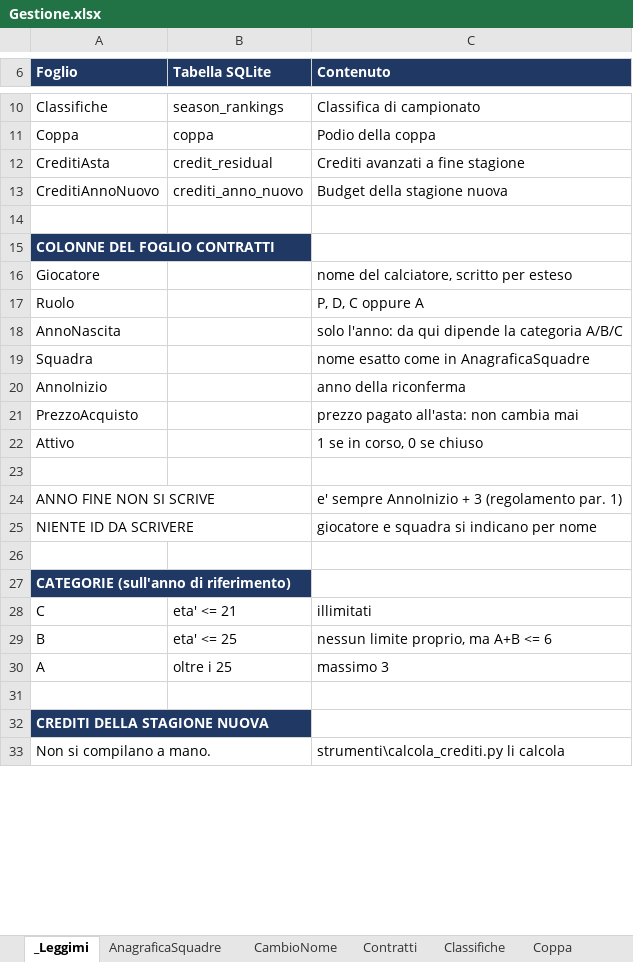
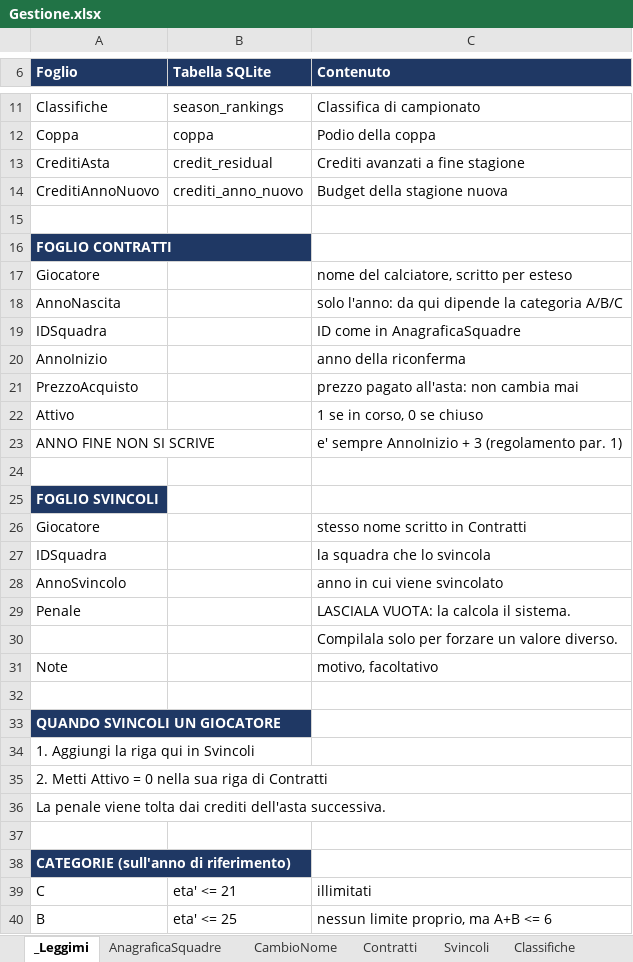
Before and after one commit to FrancescoMindoli/FantaBreccia, an Excel workbook: dati/Gestione.xlsx, sheet _Leggimi, drawn as a sheet; only a part is shown, gaps mark what is left out; the shorter side is filled out with more unchanged rows; values as stored, in another font and other column widths than the file's, no borders; removed rows and columns are numbered as before the commit, all else as after; the diff covers the shown part only; the diff names each change by its address in the sheet, - before the commit and + after, or states it on an @@ line.

```diff
--- a/dati/Gestione.xlsx (sheet _Leggimi)
+++ b/dati/Gestione.xlsx (sheet _Leggimi)
+sheet tab: Svincoli
-A16 (Foglio): COLONNE DEL FOGLIO CONTRATTI
+A16 (Foglio): FOGLIO CONTRATTI
-row 17: Ruolo |  | P, D, C oppure A
-row 19: Squadra |  | nome esatto come in AnagraficaSquadre
+row 19: IDSquadra |  | ID come in AnagraficaSquadre
@@ row 24 moved to row 23: ANNO FINE NON SI SCRIVE @@
+row 25: FOGLIO SVINCOLI
+row 26: Giocatore |  | stesso nome scritto in Contratti
+row 27: IDSquadra |  | la squadra che lo svincola
+row 28: AnnoSvincolo |  | anno in cui viene svincolato
+row 29: Penale |  | LASCIALA VUOTA: la calcola il sistema.
+row 30:  |  | Compilala solo per forzare un valore diverso.
+row 31: Note |  | motivo, facoltativo
-row 32: NIENTE ID DA SCRIVERE |  | giocatore e squadra si indicano per nome
+row 32: (empty)
+row 33: QUANDO SVINCOLI UN GIOCATORE
+row 34: 1. Aggiungi la riga qui in Svincoli
+row 35: 2. Metti Attivo = 0 nella sua riga di Contratti
+row 36: La penale viene tolta dai crediti dell'asta successiva.
```
Also changed, not shown: 1 added row, 5 removed rows and 1 edited cell elsewhere in this sheet, sheet Contratti, 7 other files.
